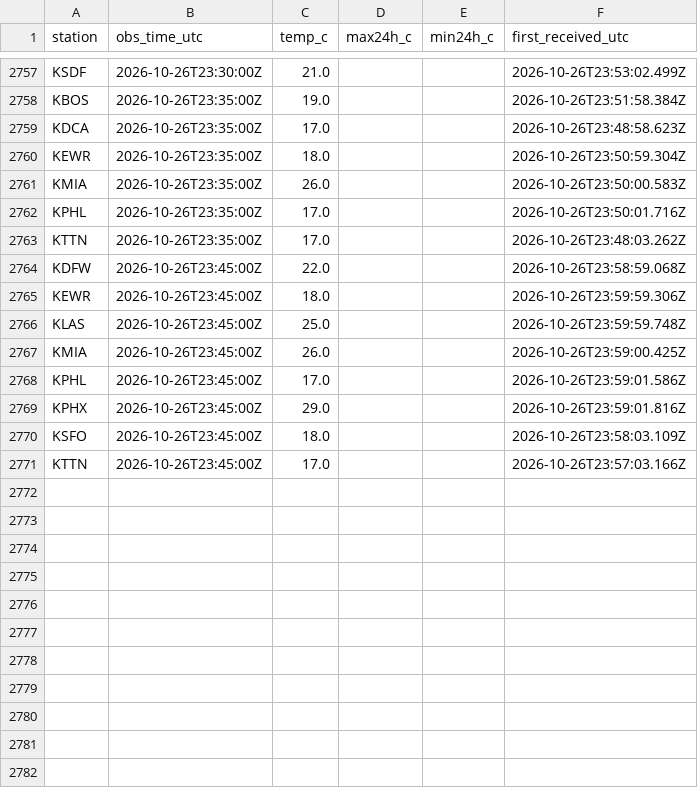
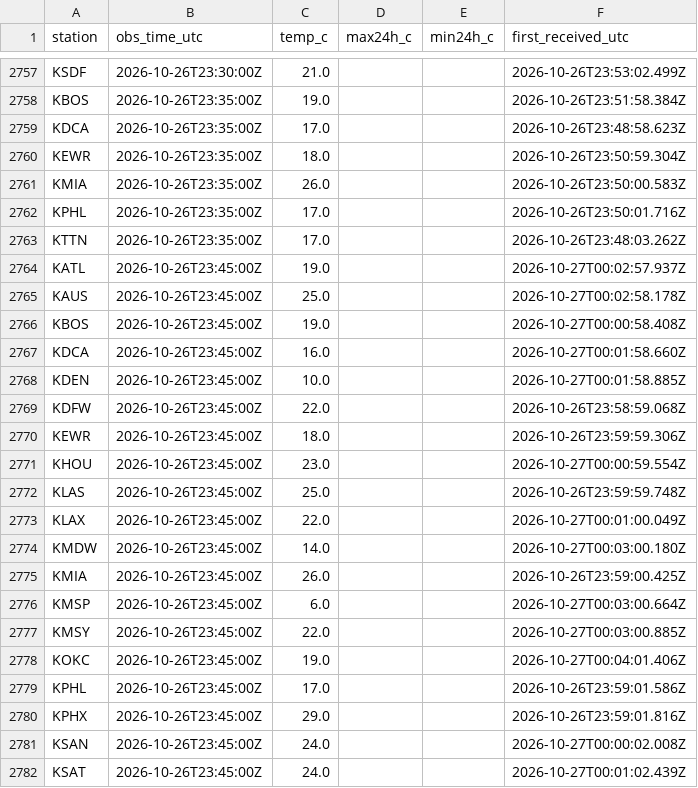
Before and after one commit to adsitb/weather-station-archive, a CSV file: observations/nws_api/2026/10/2026-10-26.csv, drawn as a sheet; only a part is shown, gaps mark what is left out; the shorter side is filled out with more unchanged rows; the diff covers the shown part only; the diff names each change by its address in the sheet, - before the commit and + after, or states it on an @@ line.

Commit message:
Weather data through 2026-10-26
nws_api 39

```diff
--- a/observations/nws_api/2026/10/2026-10-26.csv
+++ b/observations/nws_api/2026/10/2026-10-26.csv
+row 2764: KATL | 2026-10-26T23:45:00Z | 19.0 |  |  | 2026-10-27T00:02:57.937Z
+row 2765: KAUS | 2026-10-26T23:45:00Z | 25.0 |  |  | 2026-10-27T00:02:58.178Z
+row 2766: KBOS | 2026-10-26T23:45:00Z | 19.0 |  |  | 2026-10-27T00:00:58.408Z
+row 2767: KDCA | 2026-10-26T23:45:00Z | 16.0 |  |  | 2026-10-27T00:01:58.660Z
+row 2768: KDEN | 2026-10-26T23:45:00Z | 10.0 |  |  | 2026-10-27T00:01:58.885Z
+row 2771: KHOU | 2026-10-26T23:45:00Z | 23.0 |  |  | 2026-10-27T00:00:59.554Z
+row 2773: KLAX | 2026-10-26T23:45:00Z | 22.0 |  |  | 2026-10-27T00:01:00.049Z
+row 2774: KMDW | 2026-10-26T23:45:00Z | 14.0 |  |  | 2026-10-27T00:03:00.180Z
+row 2776: KMSP | 2026-10-26T23:45:00Z | 6.0 |  |  | 2026-10-27T00:03:00.664Z
+row 2777: KMSY | 2026-10-26T23:45:00Z | 22.0 |  |  | 2026-10-27T00:03:00.885Z
+row 2778: KOKC | 2026-10-26T23:45:00Z | 19.0 |  |  | 2026-10-27T00:04:01.406Z
+row 2781: KSAN | 2026-10-26T23:45:00Z | 24.0 |  |  | 2026-10-27T00:00:02.008Z
+row 2782: KSAT | 2026-10-26T23:45:00Z | 24.0 |  |  | 2026-10-27T00:01:02.439Z
```
Also changed, not shown: 26 added rows elsewhere in this file.
